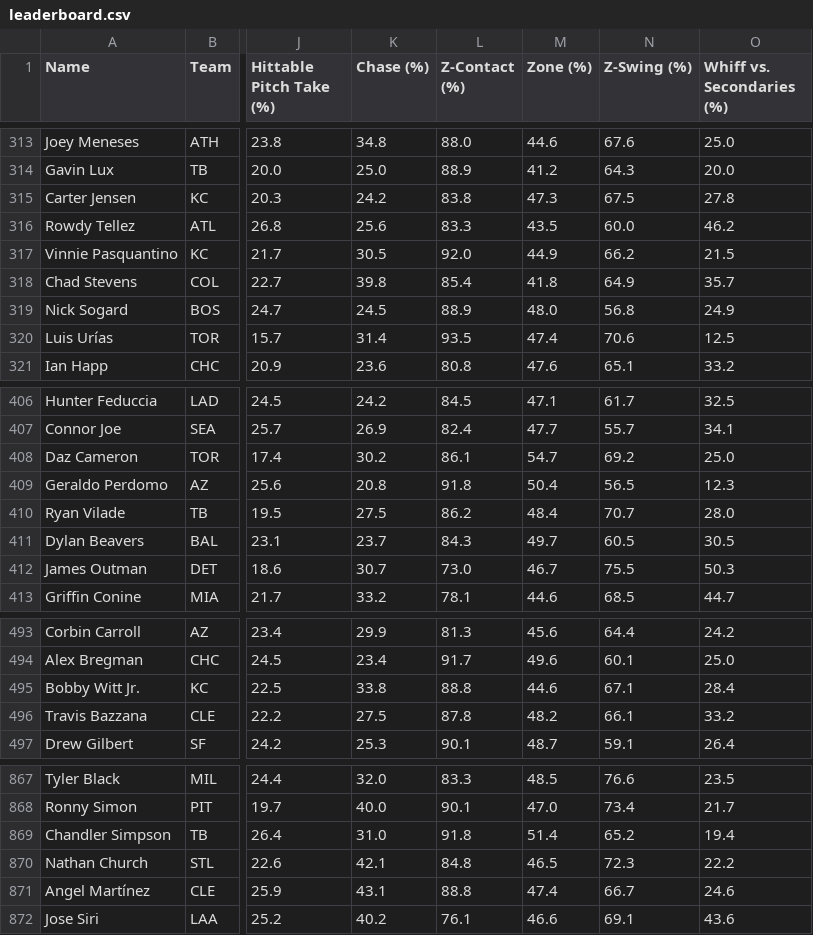
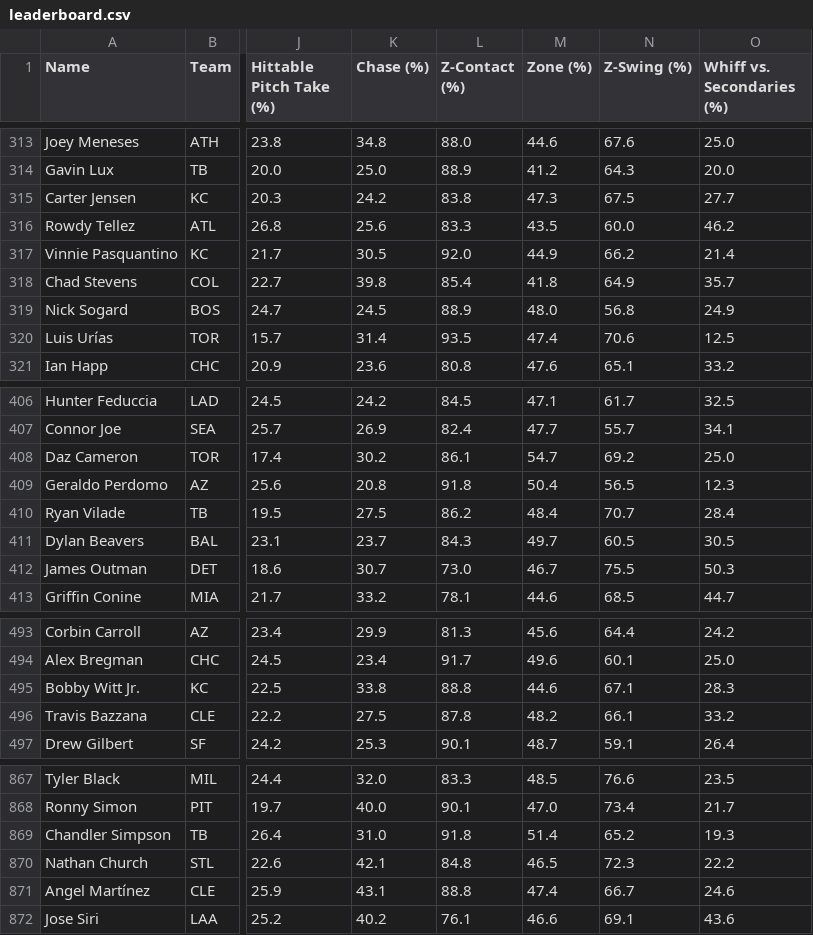
Before and after one commit to GEK3/hitting-profiles, a CSV file: data/leaderboard.csv, drawn as a sheet; only a part is shown, gaps mark what is left out; the diff names each change by its address in the sheet, - before the commit and + after, or states it on an @@ line.

```diff
--- a/data/leaderboard.csv
+++ b/data/leaderboard.csv
-O315 (Whiff vs. Secondaries (%)): 27.8
+O315 (Whiff vs. Secondaries (%)): 27.7
-O317 (Whiff vs. Secondaries (%)): 21.5
+O317 (Whiff vs. Secondaries (%)): 21.4
-O410 (Whiff vs. Secondaries (%)): 28.0
+O410 (Whiff vs. Secondaries (%)): 28.4
-O495 (Whiff vs. Secondaries (%)): 28.4
+O495 (Whiff vs. Secondaries (%)): 28.3
-O869 (Whiff vs. Secondaries (%)): 19.4
+O869 (Whiff vs. Secondaries (%)): 19.3
```
